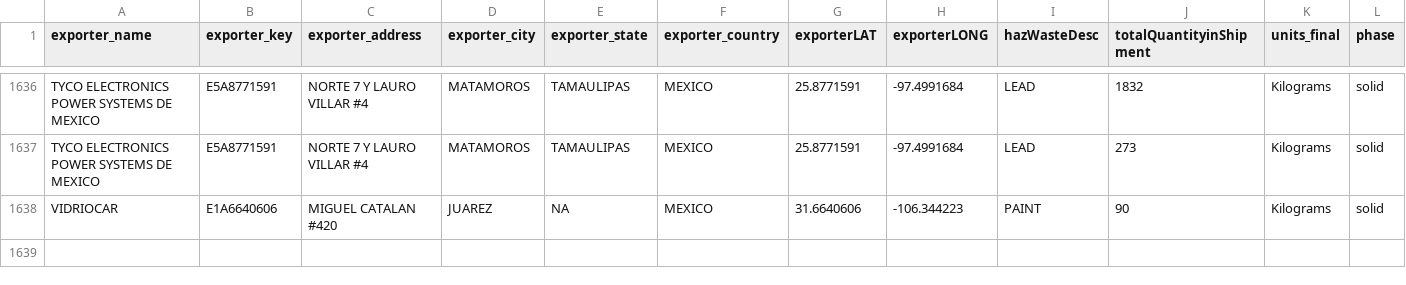
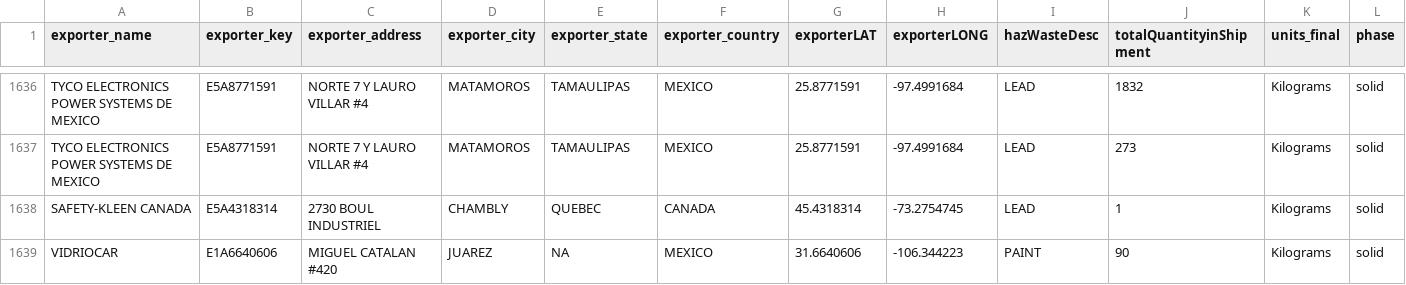
Before and after one commit to hazmatmapper/hazmatmapper.github.io, a CSV file: data/sites_subset_v10_Solids.csv, drawn as a sheet; only a part is shown, gaps mark what is left out; rows hold the shown columns only; the diff names each change by its address in the sheet, - before the commit and + after, or states it on an @@ line.

```diff
--- a/data/sites_subset_v10_Solids.csv
+++ b/data/sites_subset_v10_Solids.csv
+row 1638: SAFETY-KLEEN CANADA | E5A4318314 | 2730 BOUL INDUSTRIEL | CHAMBLY | QUEBEC | CANADA | 45.4318314 | -73.2754745 | LEAD | 1 | Kilograms | solid
```
Also changed, not shown: 1 other file.
